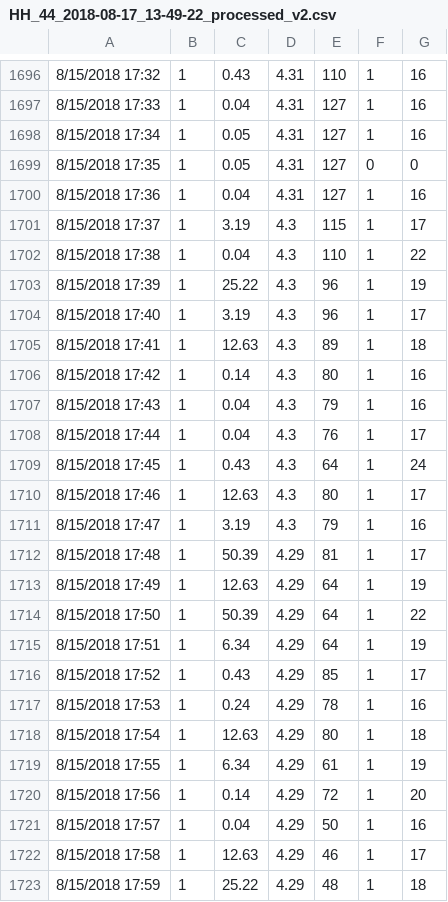
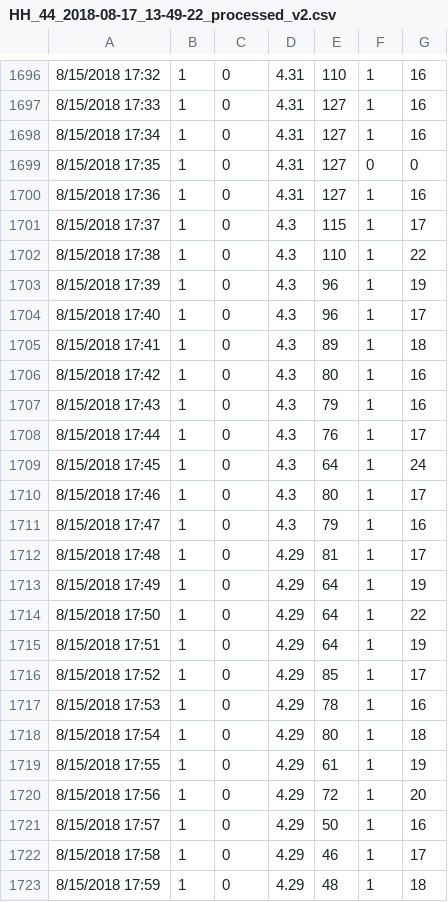
Before and after one commit to SoftwareDevEngResearch/FUEL-package, a CSV file: FUEL/data_files/HH_44_2018-08-17_13-49-22_processed_v2.csv, drawn as a sheet; only a part is shown, gaps mark what is left out; the diff covers the shown part only; the diff names each change by its address in the sheet, - before the commit and + after, or states it on an @@ line.

```diff
--- a/FUEL/data_files/HH_44_2018-08-17_13-49-22_processed_v2.csv
+++ b/FUEL/data_files/HH_44_2018-08-17_13-49-22_processed_v2.csv
-C1696: 0.43
+C1696: 0
-C1697: 0.04
+C1697: 0
-C1698:C1699: 0.05
+C1698:C1699: 0
-C1700: 0.04
+C1700: 0
-C1701: 3.19
+C1701: 0
-C1702: 0.04
+C1702: 0
-C1703: 25.22
+C1703: 0
-C1704: 3.19
+C1704: 0
-C1705: 12.63
+C1705: 0
-C1706: 0.14
+C1706: 0
-C1707:C1708: 0.04
+C1707:C1708: 0
-C1709: 0.43
+C1709: 0
-C1710: 12.63
+C1710: 0
-C1711: 3.19
+C1711: 0
-C1712: 50.39
+C1712: 0
-C1713: 12.63
+C1713: 0
-C1714: 50.39
+C1714: 0
-C1715: 6.34
+C1715: 0
-C1716: 0.43
+C1716: 0
-C1717: 0.24
+C1717: 0
-C1718: 12.63
+C1718: 0
-C1719: 6.34
+C1719: 0
-C1720: 0.14
+C1720: 0
-C1721: 0.04
+C1721: 0
-C1722: 12.63
+C1722: 0
-C1723: 25.22
+C1723: 0
```
Also changed, not shown: 34 edited cells elsewhere in this file, FUEL/data_files/HH_319_2018-08-25_19-27-32_processed_v2.csv, 1 other file.
